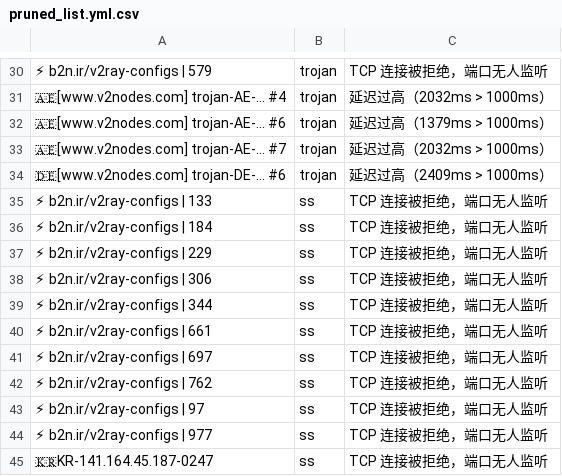
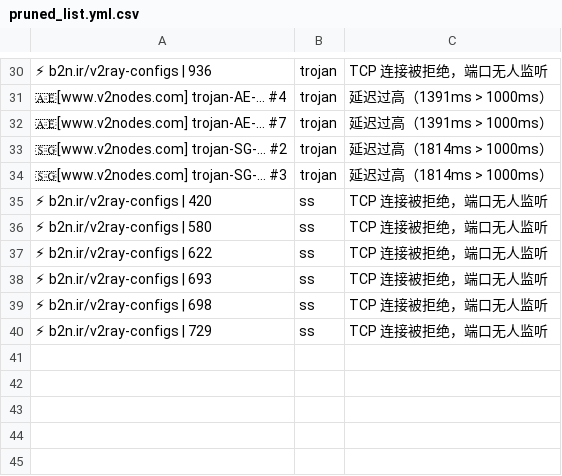
Before and after one commit to learnLi/free-nodes, a CSV file: pruned_list.yml.csv, drawn as a sheet; only a part is shown, gaps mark what is left out; removed rows and columns are numbered as before the commit, all else as after; the diff covers the shown part only; the diff names each change by its address in the sheet, - before the commit and + after, or states it on an @@ line.

```diff
--- a/pruned_list.yml.csv
+++ b/pruned_list.yml.csv
-A30: ⚡ b2n.ir/v2ray-configs | 579
+A30: ⚡ b2n.ir/v2ray-configs | 936
-C31: 延迟过高（2032ms > 1000ms）
+C31: 延迟过高（1391ms > 1000ms）
-row 32: 🇦🇪[www.v2nodes.com] trojan-AE-... #6 | trojan | 延迟过高（1379ms > 1000ms）
-C32: 延迟过高（2032ms > 1000ms）
+C32: 延迟过高（1391ms > 1000ms）
-A33: 🇩🇪[www.v2nodes.com] trojan-DE-... #6
+A33: 🇸🇬[www.v2nodes.com] trojan-SG-... #2
-C33: 延迟过高（2409ms > 1000ms）
+C33: 延迟过高（1814ms > 1000ms）
+row 34: 🇸🇬[www.v2nodes.com] trojan-SG-... #3 | trojan | 延迟过高（1814ms > 1000ms）
-A35: ⚡ b2n.ir/v2ray-configs | 133
+A35: ⚡ b2n.ir/v2ray-configs | 420
-A36: ⚡ b2n.ir/v2ray-configs | 184
+A36: ⚡ b2n.ir/v2ray-configs | 580
-A37: ⚡ b2n.ir/v2ray-configs | 229
+A37: ⚡ b2n.ir/v2ray-configs | 622
-A38: ⚡ b2n.ir/v2ray-configs | 306
+A38: ⚡ b2n.ir/v2ray-configs | 693
-row 39: ⚡ b2n.ir/v2ray-configs | 344 | ss | TCP 连接被拒绝，端口无人监听
-row 40: ⚡ b2n.ir/v2ray-configs | 661 | ss | TCP 连接被拒绝，端口无人监听
-A39: ⚡ b2n.ir/v2ray-configs | 697
+A39: ⚡ b2n.ir/v2ray-configs | 698
-row 42: ⚡ b2n.ir/v2ray-configs | 762 | ss | TCP 连接被拒绝，端口无人监听
-A40: ⚡ b2n.ir/v2ray-configs | 97
+A40: ⚡ b2n.ir/v2ray-configs | 729
-row 44: ⚡ b2n.ir/v2ray-configs | 977 | ss | TCP 连接被拒绝，端口无人监听
-row 45: 🇰🇷KR-141.164.45.187-0247 | ss | TCP 连接被拒绝，端口无人监听
```
Also changed, not shown: 4 added rows, 4 removed rows and 24 edited cells elsewhere in this file, list_result.csv, probe.csv, 55 other files.
